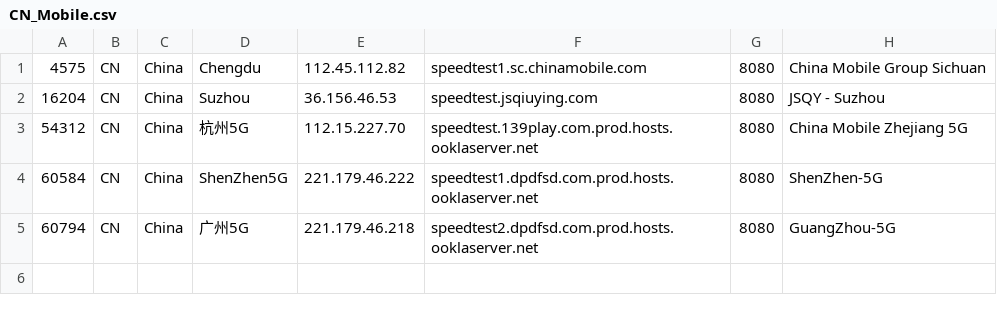
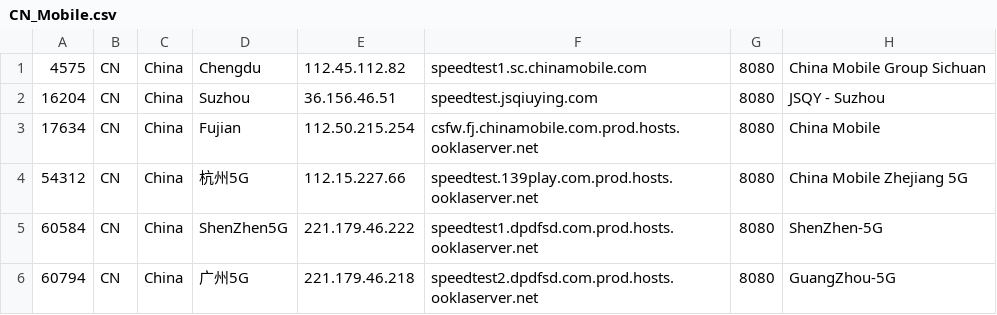
Before and after one commit to spiritLHLS/speedtest.net-CN-ID, a CSV file: CN_Mobile.csv, drawn as a sheet.

```diff
--- a/CN_Mobile.csv
+++ b/CN_Mobile.csv
@@ -1,4 +1,5 @@
 4575,CN,China,Chengdu,112.45.112.82,speedtest1.sc.chinamobile.com,8080,China Mobile Group Sichuan
-16204,CN,China,Suzhou,36.156.46.53,speedtest.jsqiuying.com,8080,JSQY - Suzhou
-54312,CN,China,杭州5G,112.15.227.70,speedtest.139play.com.prod.hosts.ooklaserver.net,8080,China Mobile Zhejiang 5G
+16204,CN,China,Suzhou,36.156.46.51,speedtest.jsqiuying.com,8080,JSQY - Suzhou
+17634,CN,China,Fujian,112.50.215.254,csfw.fj.chinamobile.com.prod.hosts.ooklaserver.net,8080,China Mobile
+54312,CN,China,杭州5G,112.15.227.66,speedtest.139play.com.prod.hosts.ooklaserver.net,8080,China Mobile Zhejiang 5G
 60584,CN,China,ShenZhen5G,221.179.46.222,speedtest1.dpdfsd.com.prod.hosts.ooklaserver.net,8080,ShenZhen-5G
```
Also changed, not shown: ls_sg_hk_jp.csv, 4 other files.
